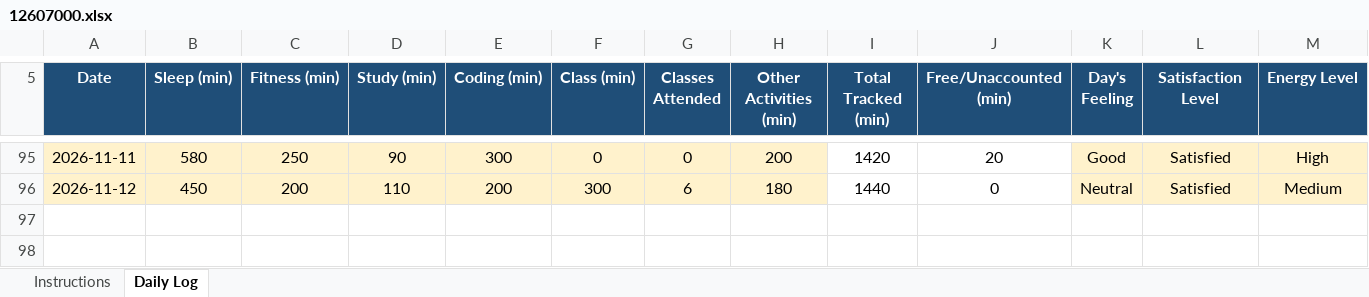
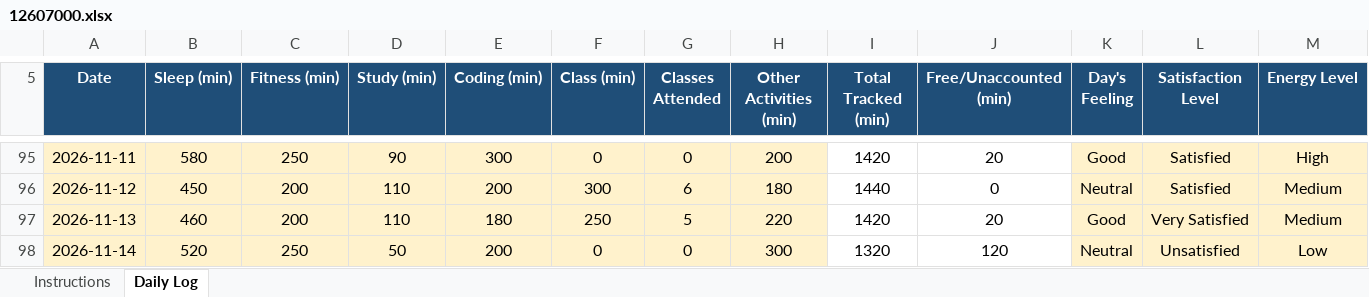
Before and after one commit to AbrarFayazBhat/12607000-Abrar-Fayaz-Bhat, an Excel workbook: 12607000.xlsx, sheet Daily Log, drawn as a sheet; only a part is shown, gaps mark what is left out; values as stored, in another font and other column widths than the file's, no borders; conditional formats not drawn; rows hold the shown columns only; the diff names each change by its address in the sheet, - before the commit and + after, or states it on an @@ line.

Commit message:
Day 58

```diff
--- a/12607000.xlsx (sheet Daily Log)
+++ b/12607000.xlsx (sheet Daily Log)
+row 97: 2026-11-13 | 460 | 200 | 110 | 180 | 250 | 5 | 220 | 1420 | 20 | Good | Very Satisfied | Medium
+row 98: 2026-11-14 | 520 | 250 | 50 | 200 | 0 | 0 | 300 | 1320 | 120 | Neutral | Unsatisfied | Low
```
